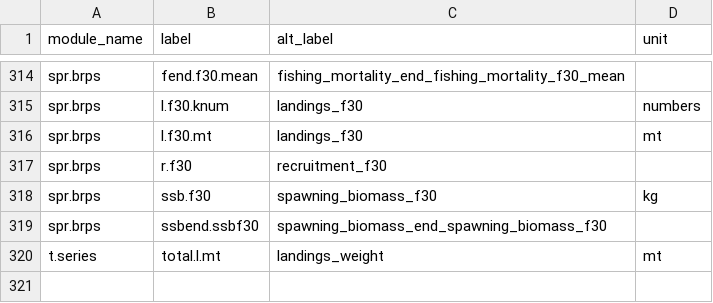
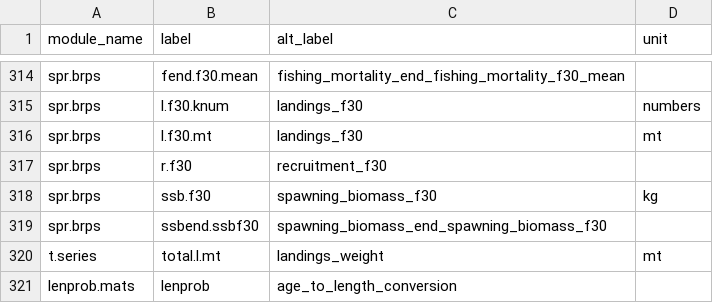
Before and after one commit to nmfs-ost/stockplotr, a CSV file: inst/resources/bam_var_names.csv, drawn as a sheet; only a part is shown, gaps mark what is left out.

```diff
--- a/inst/resources/bam_var_names.csv
+++ b/inst/resources/bam_var_names.csv
@@ -320 +320,2 @@ spr.brps,ssbend.ssbf30,spawning_biomass_end_spawning_biomass_f30,
 t.series,total.l.mt,landings_weight,mt
+lenprob.mats,lenprob,age_to_length_conversion,
```
Also changed, not shown: inst/resources/captions_alt_text_template.csv, 15 other files.
